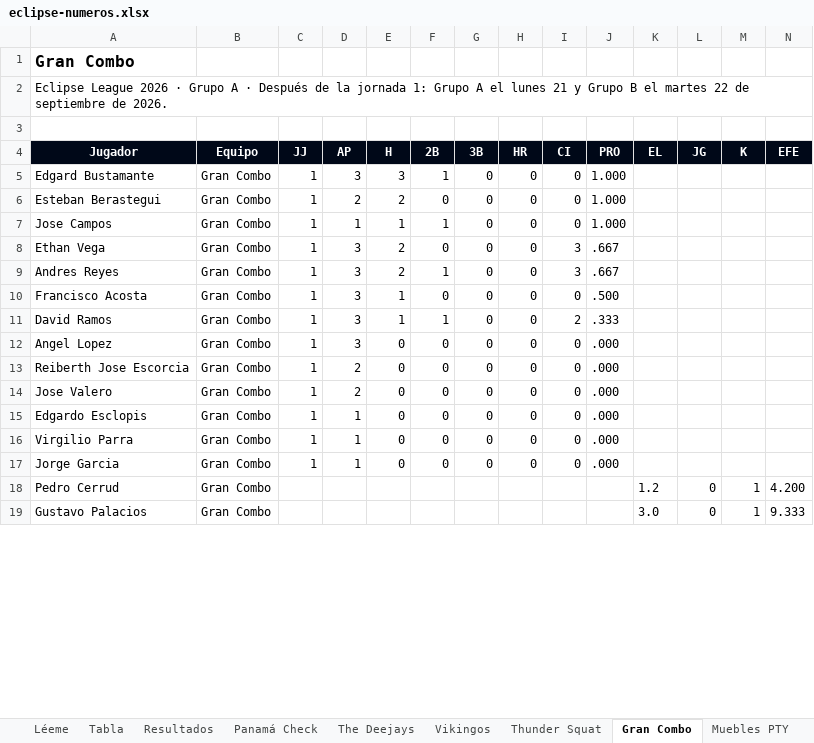
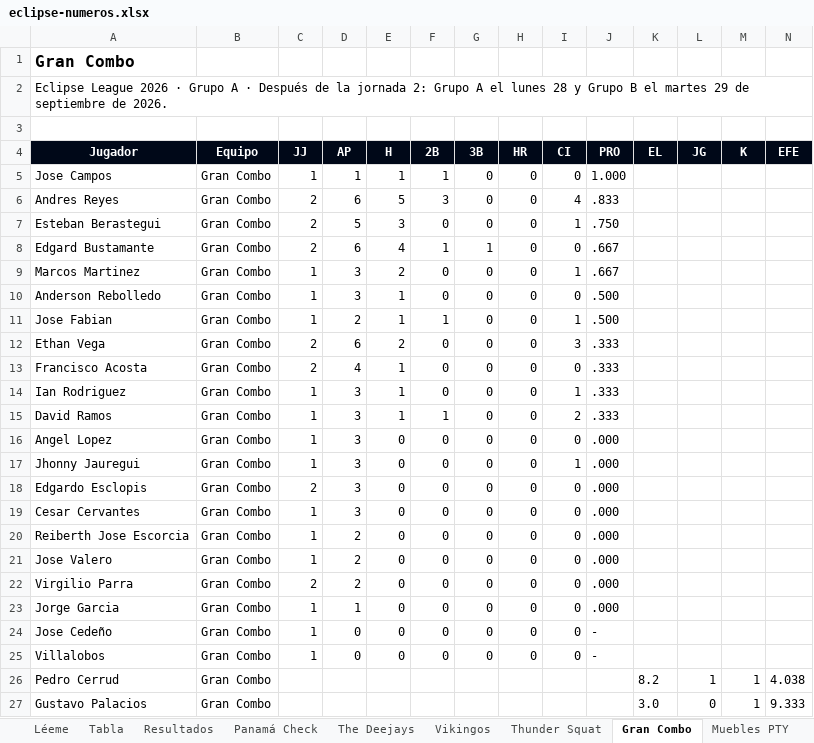
Before and after one commit to ligaalbrook/ligaalbrook.github.io, an Excel workbook: eclipse-numeros.xlsx, sheet Gran Combo, drawn as a sheet; only a part is shown; values as stored, in another font and other column widths than the file's, no borders; removed rows and columns are numbered as before the commit, all else as after; the diff covers the shown part only; the diff names each change by its address in the sheet, - before the commit and + after, or states it on an @@ line.

Commit message:
Eclipse: resultados, tabla y numeros tras la jornada 2 (28-29 sep)

```diff
--- a/eclipse-numeros.xlsx (sheet Gran Combo)
+++ b/eclipse-numeros.xlsx (sheet Gran Combo)
-A2 (Jugador): …la jornada 1: Grupo A el lunes 21 y Grupo B el martes 22 de septiembre…
+A2 (Jugador): …la jornada 2: Grupo A el lunes 28 y Grupo B el martes 29 de septiembre…
-row 5: Edgard Bustamante | Gran Combo | 1 | 3 | 3 | 1 | 0 | 0 | 0 | 1.000
-row 6: Esteban Berastegui | Gran Combo | 1 | 2 | 2 | 0 | 0 | 0 | 0 | 1.000
+row 6: Andres Reyes | Gran Combo | 2 | 6 | 5 | 3 | 0 | 0 | 4 | .833
+row 7: Esteban Berastegui | Gran Combo | 2 | 5 | 3 | 0 | 0 | 0 | 1 | .750
+row 8: Edgard Bustamante | Gran Combo | 2 | 6 | 4 | 1 | 1 | 0 | 0 | .667
+row 9: Marcos Martinez | Gran Combo | 1 | 3 | 2 | 0 | 0 | 0 | 1 | .667
+row 10: Anderson Rebolledo | Gran Combo | 1 | 3 | 1 | 0 | 0 | 0 | 0 | .500
+row 11: Jose Fabian | Gran Combo | 1 | 2 | 1 | 1 | 0 | 0 | 1 | .500
-C12 (JJ): 1
+C12 (JJ): 2
-D12 (AP): 3
+D12 (AP): 6
-J12 (PRO): .667
+J12 (PRO): .333
-row 9: Andres Reyes | Gran Combo | 1 | 3 | 2 | 1 | 0 | 0 | 3 | .667
-C13 (JJ): 1
+C13 (JJ): 2
-D13 (AP): 3
+D13 (AP): 4
-J13 (PRO): .500
+J13 (PRO): .333
+row 14: Ian Rodriguez | Gran Combo | 1 | 3 | 1 | 0 | 0 | 0 | 1 | .333
+row 17: Jhonny Jauregui | Gran Combo | 1 | 3 | 0 | 0 | 0 | 0 | 1 | .000
+row 18: Edgardo Esclopis | Gran Combo | 2 | 3 | 0 | 0 | 0 | 0 | 0 | .000
+row 19: Cesar Cervantes | Gran Combo | 1 | 3 | 0 | 0 | 0 | 0 | 0 | .000
-row 15: Edgardo Esclopis | Gran Combo | 1 | 1 | 0 | 0 | 0 | 0 | 0 | .000
-C22 (JJ): 1
+C22 (JJ): 2
-D22 (AP): 1
+D22 (AP): 2
+row 24: Jose Cedeño | Gran Combo | 1 | 0 | 0 | 0 | 0 | 0 | 0 | -
+row 25: Villalobos | Gran Combo | 1 | 0 | 0 | 0 | 0 | 0 | 0 | -
-K26 (EL): 1.2
+K26 (EL): 8.2
-L26 (JG): 0
+L26 (JG): 1
-N26 (EFE): 4.200
+N26 (EFE): 4.038
```
Also changed, not shown: 10 edited cells elsewhere in this sheet, sheet Vikingos, sheet Tabla, sheet Thunder Squat, sheet Muebles PTY, sheet Los Panas Soff, sheet Los Goofis, 8 more sheets, 1 other file.
